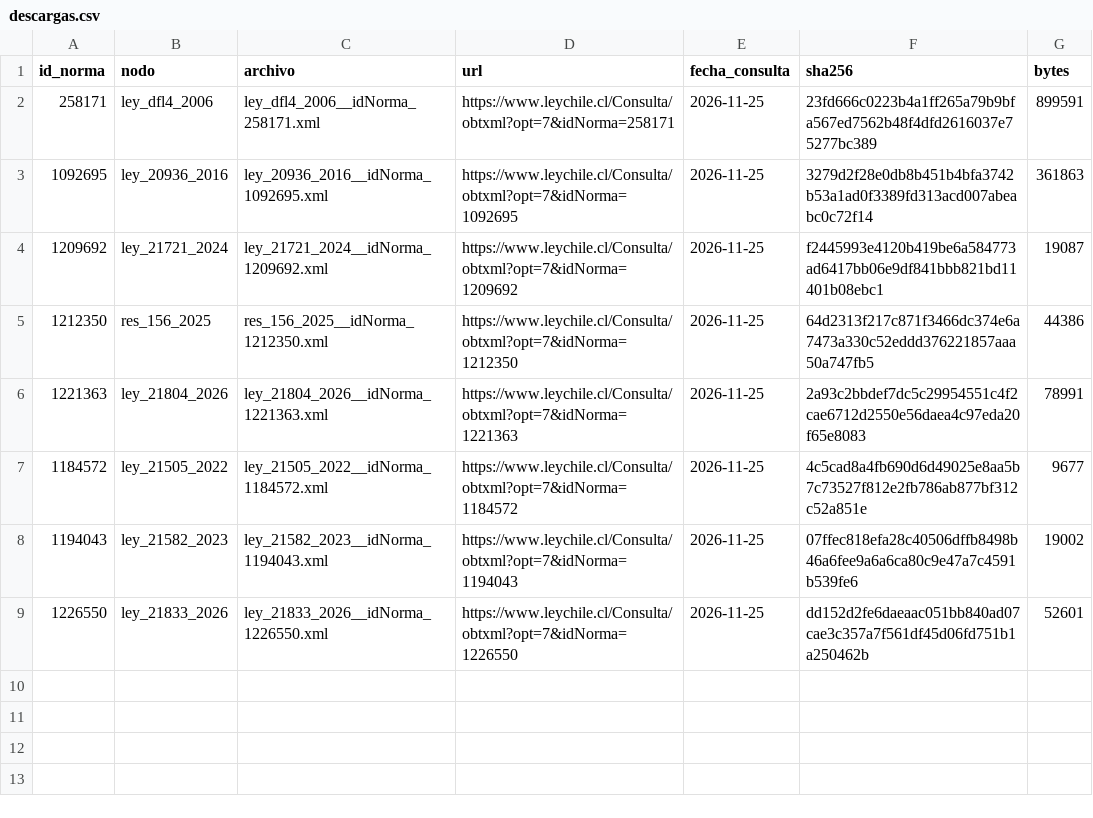
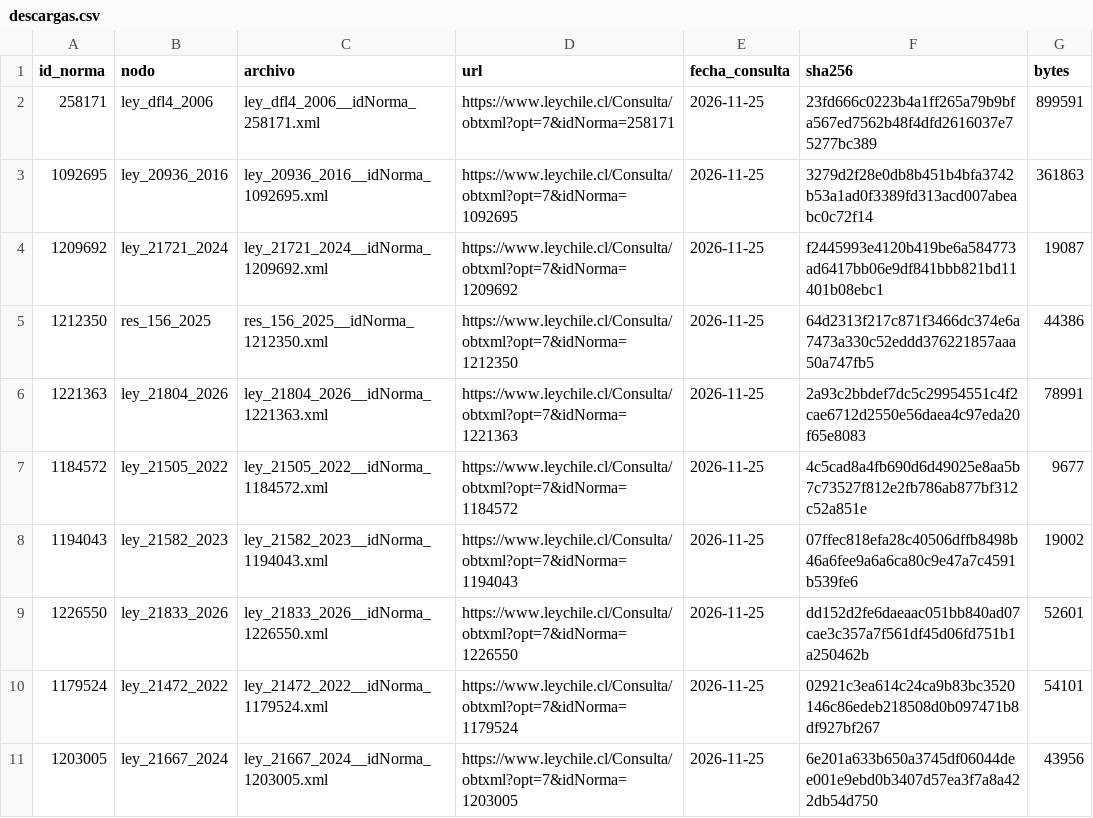
Before and after one commit to Pinzun/grafo-regulatorio, a CSV file: datos/raw/descargas.csv, drawn as a sheet.

```diff
--- a/datos/raw/descargas.csv
+++ b/datos/raw/descargas.csv
@@ -9 +9,3 @@ id_norma,nodo,archivo,url,fecha_consulta,sha256,bytes
 1226550,ley_21833_2026,ley_21833_2026__idNorma_1226550.xml,https://www.leychile.cl/Consulta/obtxml?opt=7&idNorma=1226550,2026-11-25,dd152d2fe6daeaac051bb840ad07cae3c357a7f561df45d06fd751b1a250462b,52601
+1179524,ley_21472_2022,ley_21472_2022__idNorma_1179524.xml,https://www.leychile.cl/Consulta/obtxml?opt=7&idNorma=1179524,2026-11-25,02921c3ea614c24ca9b83bc3520146c86edeb218508d0b097471b8df927bf267,54101
+1203005,ley_21667_2024,ley_21667_2024__idNorma_1203005.xml,https://www.leychile.cl/Consulta/obtxml?opt=7&idNorma=1203005,2026-11-25,6e201a633b650a3745df06044dee001e9ebd0b3407d57ea3f7a8a422db54d750,43956
```
Also changed, not shown: datos/raw/pdf/descargas_pdf.csv, 9 other files.
